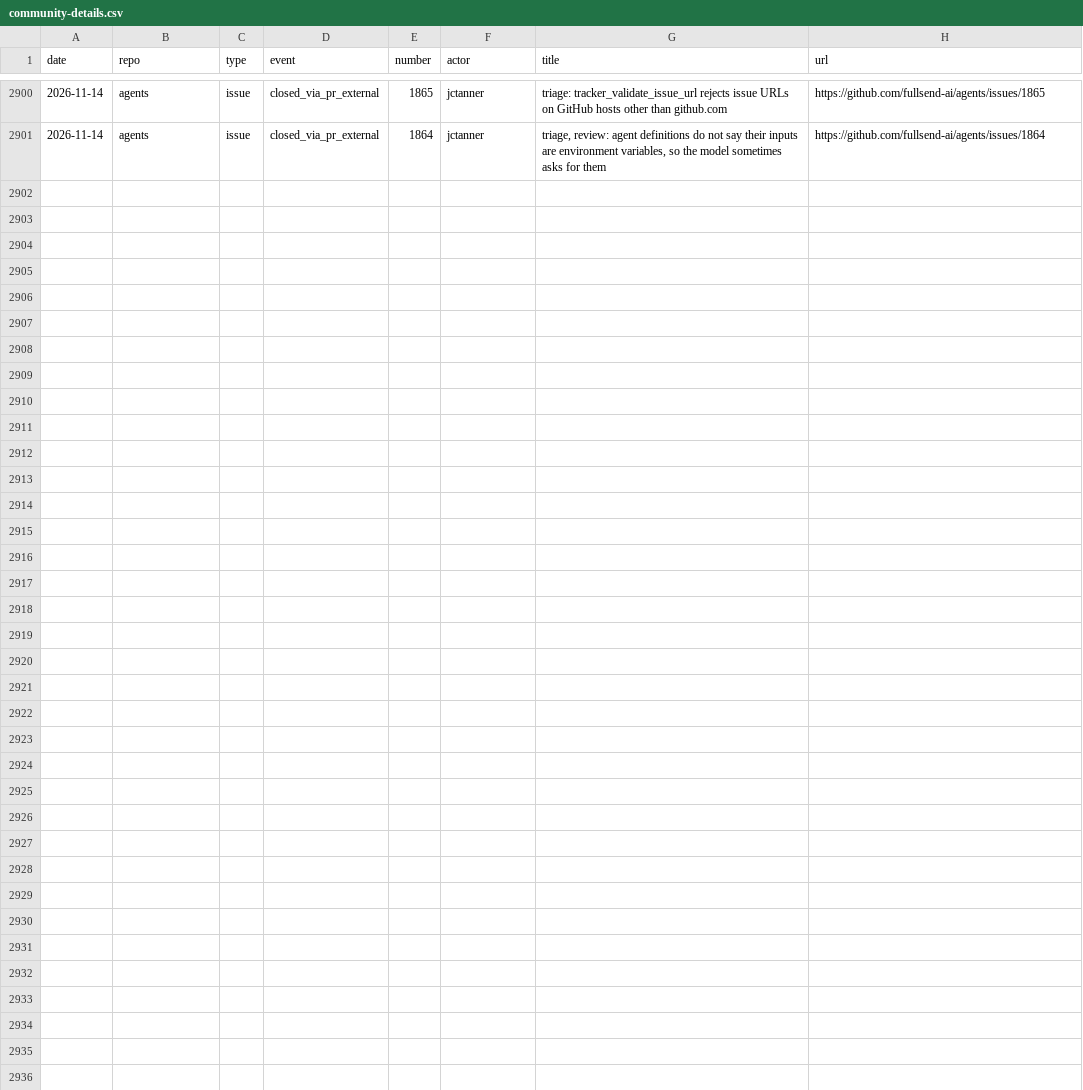
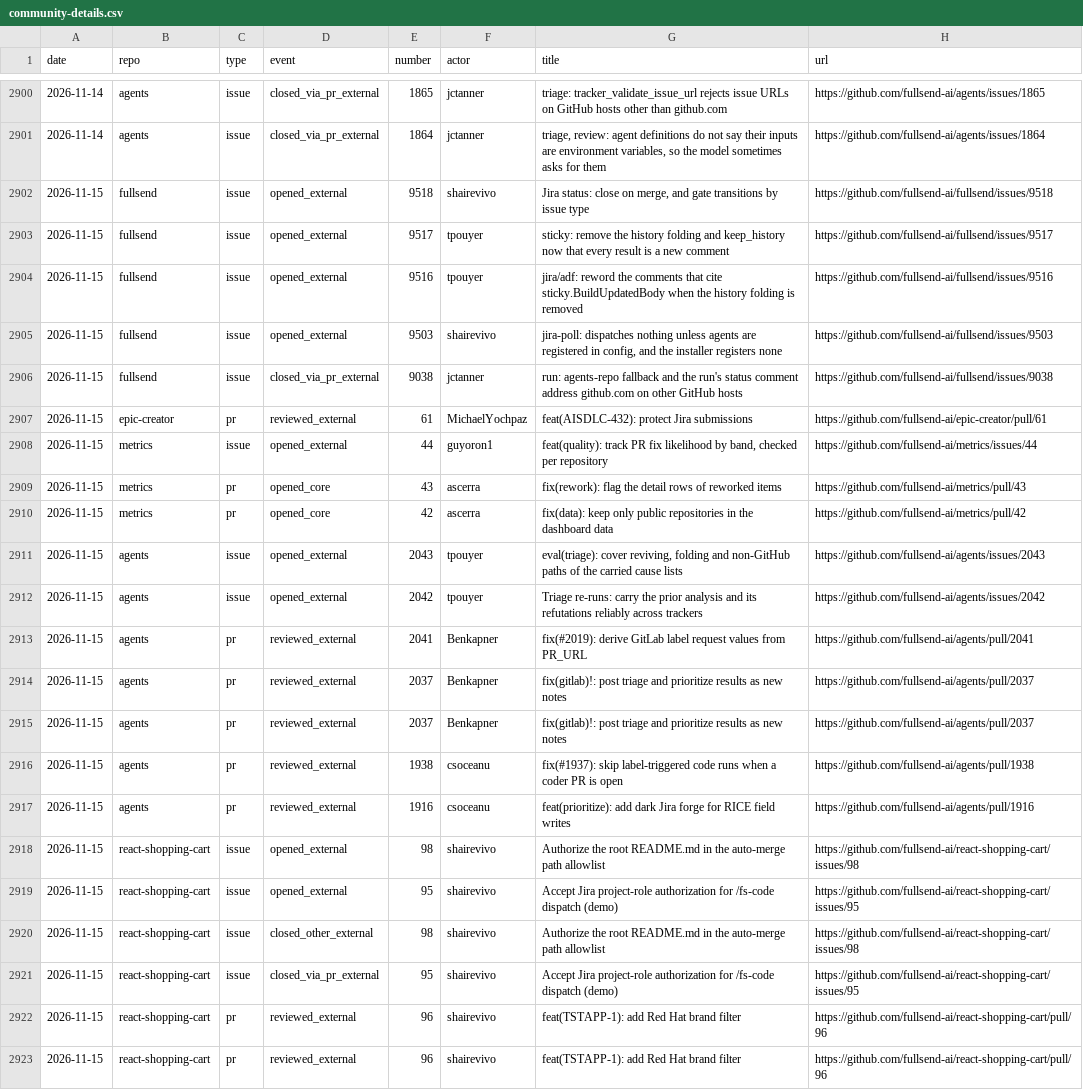
Before and after one commit to jflowers/fullsend-ai-metrics, a CSV file: docs/community-details.csv, drawn as a sheet; only a part is shown, gaps mark what is left out; the diff names each change by its address in the sheet, - before the commit and + after, or states it on an @@ line.

```diff
--- a/docs/community-details.csv
+++ b/docs/community-details.csv
+row 2902: 2026-11-15 | fullsend | issue | opened_external | 9518 | shairevivo | Jira status: close on merge, and gate transitions by issue type | https://github.com/fullsend-ai/fullsend/issues/9518
+row 2903: 2026-11-15 | fullsend | issue | opened_external | 9517 | tpouyer | sticky: remove the history folding and keep_history now that every result is a new comment | https://github.com/fullsend-ai/fullsend/issues/9517
+row 2904: 2026-11-15 | fullsend | issue | opened_external | 9516 | tpouyer | jira/adf: reword the comments that cite sticky.BuildUpdatedBody when the history folding is removed | https://github.com/fullsend-ai/fullsend/issues/9516
+row 2905: 2026-11-15 | fullsend | issue | opened_external | 9503 | shairevivo | jira-poll: dispatches nothing unless agents are registered in config, and the installer registers none | https://github.com/fullsend-ai/fullsend/issues/9503
+row 2906: 2026-11-15 | fullsend | issue | closed_via_pr_external | 9038 | jctanner | run: agents-repo fallback and the run's status comment address github.com on other GitHub hosts | https://github.com/fullsend-ai/fullsend/issues/9038
+row 2907: 2026-11-15 | epic-creator | pr | reviewed_external | 61 | MichaelYochpaz | feat(AISDLC-432): protect Jira submissions | https://github.com/fullsend-ai/epic-creator/pull/61
+row 2908: 2026-11-15 | metrics | issue | opened_external | 44 | guyoron1 | feat(quality): track PR fix likelihood by band, checked per repository | https://github.com/fullsend-ai/metrics/issues/44
+row 2909: 2026-11-15 | metrics | pr | opened_core | 43 | ascerra | fix(rework): flag the detail rows of reworked items | https://github.com/fullsend-ai/metrics/pull/43
+row 2910: 2026-11-15 | metrics | pr | opened_core | 42 | ascerra | fix(data): keep only public repositories in the dashboard data | https://github.com/fullsend-ai/metrics/pull/42
+row 2911: 2026-11-15 | agents | issue | opened_external | 2043 | tpouyer | eval(triage): cover reviving, folding and non-GitHub paths of the carried cause lists | https://github.com/fullsend-ai/agents/issues/2043
+row 2912: 2026-11-15 | agents | issue | opened_external | 2042 | tpouyer | Triage re-runs: carry the prior analysis and its refutations reliably across trackers | https://github.com/fullsend-ai/agents/issues/2042
+row 2913: 2026-11-15 | agents | pr | reviewed_external | 2041 | Benkapner | fix(#2019): derive GitLab label request values from PR_URL | https://github.com/fullsend-ai/agents/pull/2041
+row 2914: 2026-11-15 | agents | pr | reviewed_external | 2037 | Benkapner | fix(gitlab)!: post triage and prioritize results as new notes | https://github.com/fullsend-ai/agents/pull/2037
+row 2915: 2026-11-15 | agents | pr | reviewed_external | 2037 | Benkapner | fix(gitlab)!: post triage and prioritize results as new notes | https://github.com/fullsend-ai/agents/pull/2037
+row 2916: 2026-11-15 | agents | pr | reviewed_external | 1938 | csoceanu | fix(#1937): skip label-triggered code runs when a coder PR is open | https://github.com/fullsend-ai/agents/pull/1938
+row 2917: 2026-11-15 | agents | pr | reviewed_external | 1916 | csoceanu | feat(prioritize): add dark Jira forge for RICE field writes | https://github.com/fullsend-ai/agents/pull/1916
+row 2918: 2026-11-15 | react-shopping-cart | issue | opened_external | 98 | shairevivo | Authorize the root README.md in the auto-merge path allowlist | https://github.com/fullsend-ai/react-shopping-cart/issues/98
+row 2919: 2026-11-15 | react-shopping-cart | issue | opened_external | 95 | shairevivo | Accept Jira project-role authorization for /fs-code dispatch (demo) | https://github.com/fullsend-ai/react-shopping-cart/issues/95
+row 2920: 2026-11-15 | react-shopping-cart | issue | closed_other_external | 98 | shairevivo | Authorize the root README.md in the auto-merge path allowlist | https://github.com/fullsend-ai/react-shopping-cart/issues/98
+row 2921: 2026-11-15 | react-shopping-cart | issue | closed_via_pr_external | 95 | shairevivo | Accept Jira project-role authorization for /fs-code dispatch (demo) | https://github.com/fullsend-ai/react-shopping-cart/issues/95
+row 2922: 2026-11-15 | react-shopping-cart | pr | reviewed_external | 96 | shairevivo | feat(TSTAPP-1): add Red Hat brand filter | https://github.com/fullsend-ai/react-shopping-cart/pull/96
+row 2923: 2026-11-15 | react-shopping-cart | pr | reviewed_external | 96 | shairevivo | feat(TSTAPP-1): add Red Hat brand filter | https://github.com/fullsend-ai/react-shopping-cart/pull/96
```
Also changed, not shown: docs/community.csv, docs/metrics.csv, 6 other files.
